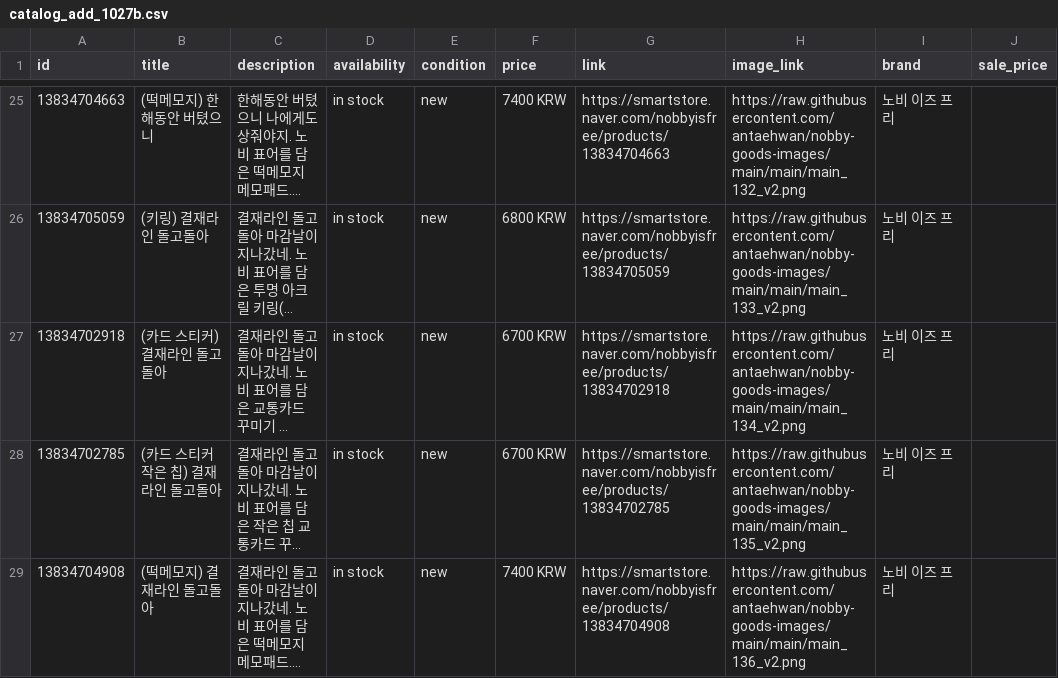
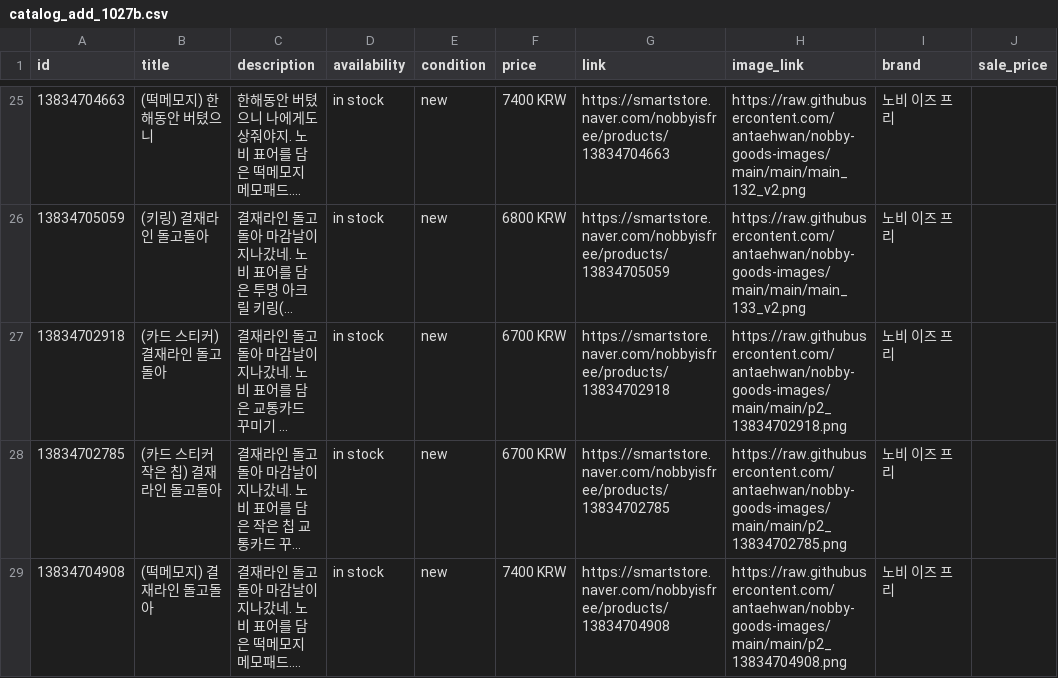
Before and after one commit to antaehwan/nobby-goods-images, a CSV file: catalog_add_1027b.csv, drawn as a sheet; only a part is shown, gaps mark what is left out; long unchanged cells end in …; the diff names each change by its address in the sheet, - before the commit and + after, or states it on an @@ line.

```diff
--- a/catalog_add_1027b.csv
+++ b/catalog_add_1027b.csv
-H27 (image_link): https://raw.githubusercontent.com/antaehwan/nobby-goods-images/main/main/main_134_v2.png
+H27 (image_link): https://raw.githubusercontent.com/antaehwan/nobby-goods-images/main/main/p2_13834702918.png
-H28 (image_link): https://raw.githubusercontent.com/antaehwan/nobby-goods-images/main/main/main_135_v2.png
+H28 (image_link): https://raw.githubusercontent.com/antaehwan/nobby-goods-images/main/main/p2_13834702785.png
-H29 (image_link): https://raw.githubusercontent.com/antaehwan/nobby-goods-images/main/main/main_136_v2.png
+H29 (image_link): https://raw.githubusercontent.com/antaehwan/nobby-goods-images/main/main/p2_13834704908.png
```
Also changed, not shown: 3 other files.
